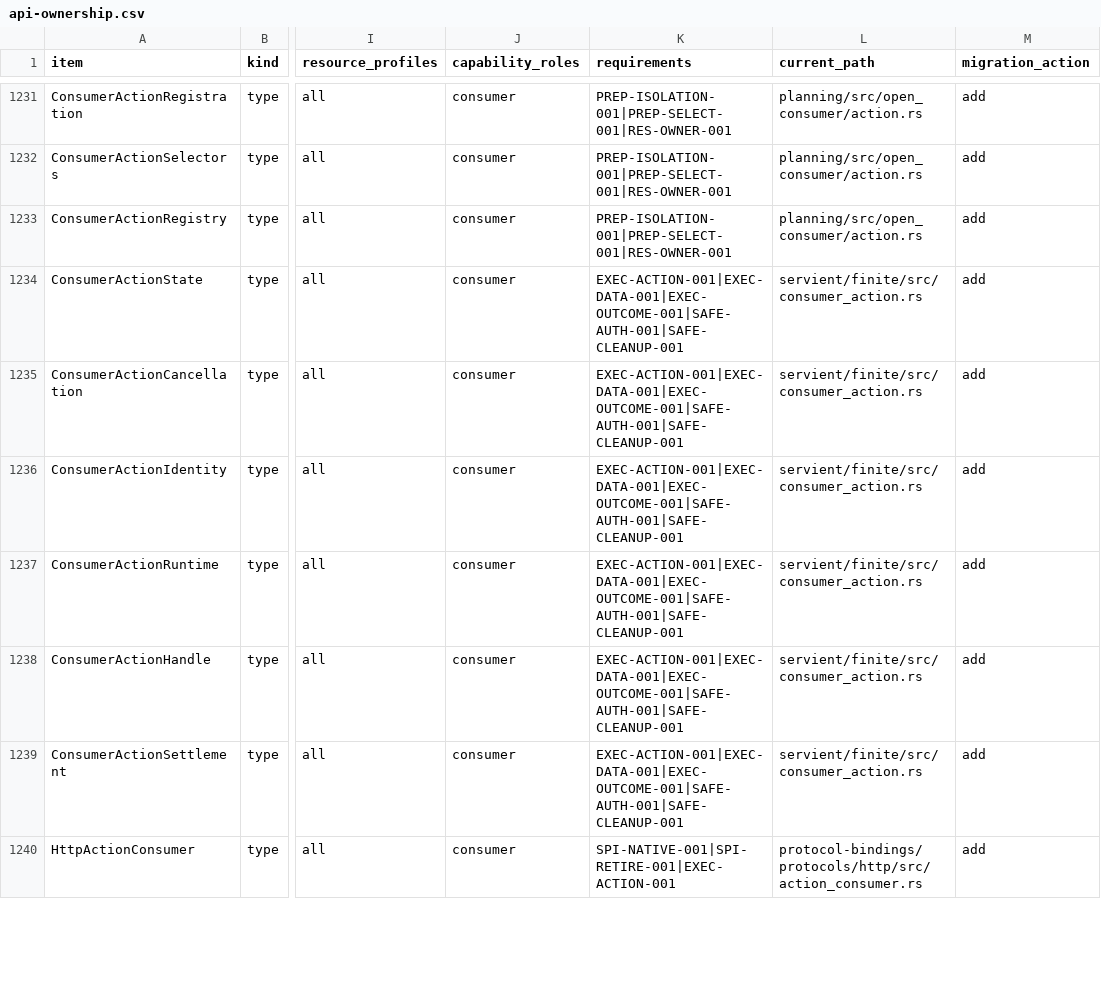
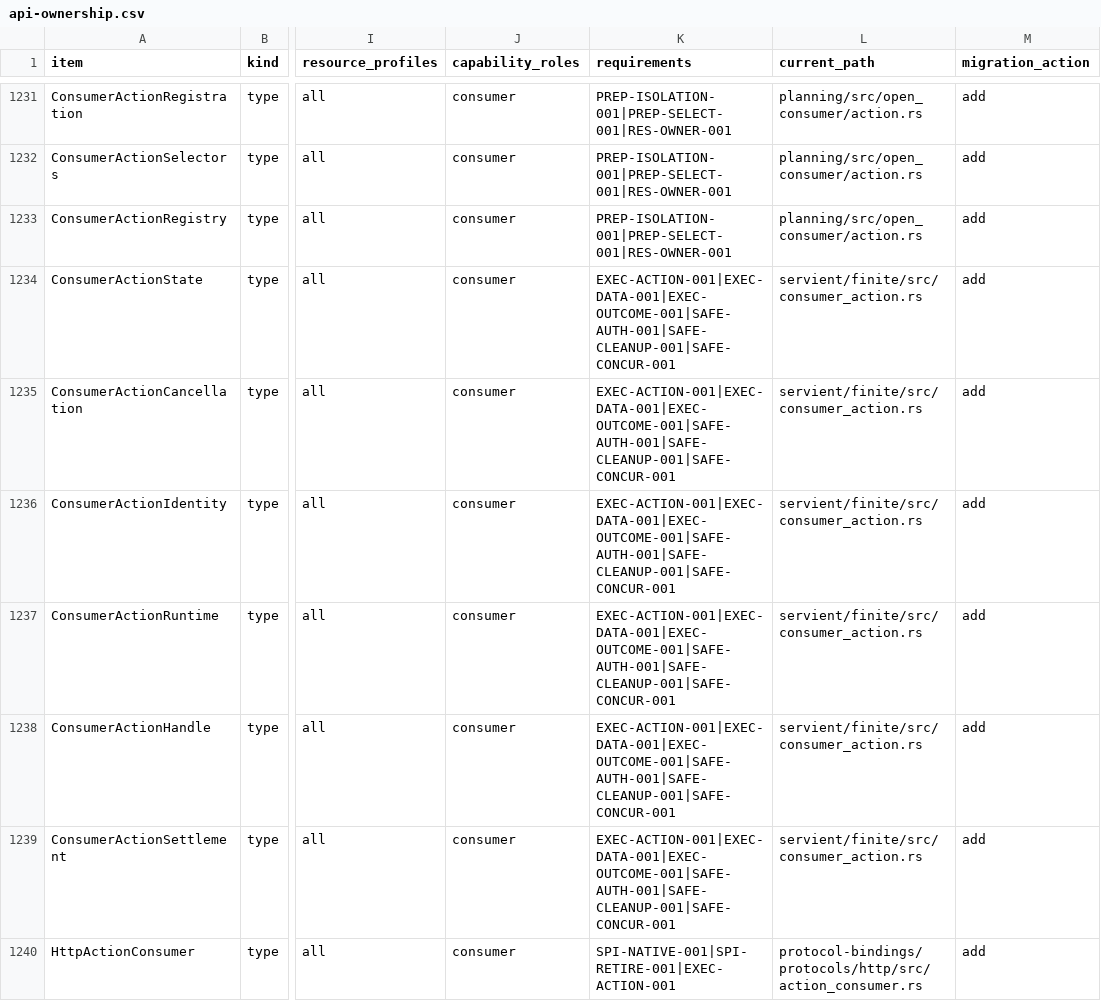
Before and after one commit to yushun1990/clinkz-wot, a CSV file: docs/api-ownership.csv, drawn as a sheet; only a part is shown, gaps mark what is left out; the diff covers the shown part only; the diff names each change by its address in the sheet, - before the commit and + after, or states it on an @@ line.

Commit message:
fix(action): isolate continuing Consumer callbacks from registry ownership (#265)
* test(action): reproduce continuing Consumer callback borrow failures

* fix(action): isolate continuing invocation callbacks from registry ownership

```diff
--- a/docs/api-ownership.csv
+++ b/docs/api-ownership.csv
-K1234:K1239 (requirements): EXEC-ACTION-001|EXEC-DATA-001|EXEC-OUTCOME-001|SAFE-AUTH-001|SAFE-CLEANUP-001
+K1234:K1239 (requirements): EXEC-ACTION-001|EXEC-DATA-001|EXEC-OUTCOME-001|SAFE-AUTH-001|SAFE-CLEANUP-001|SAFE-CONCUR-001
```
Also changed, not shown: 5 edited cells elsewhere in this file, 9 other files.
